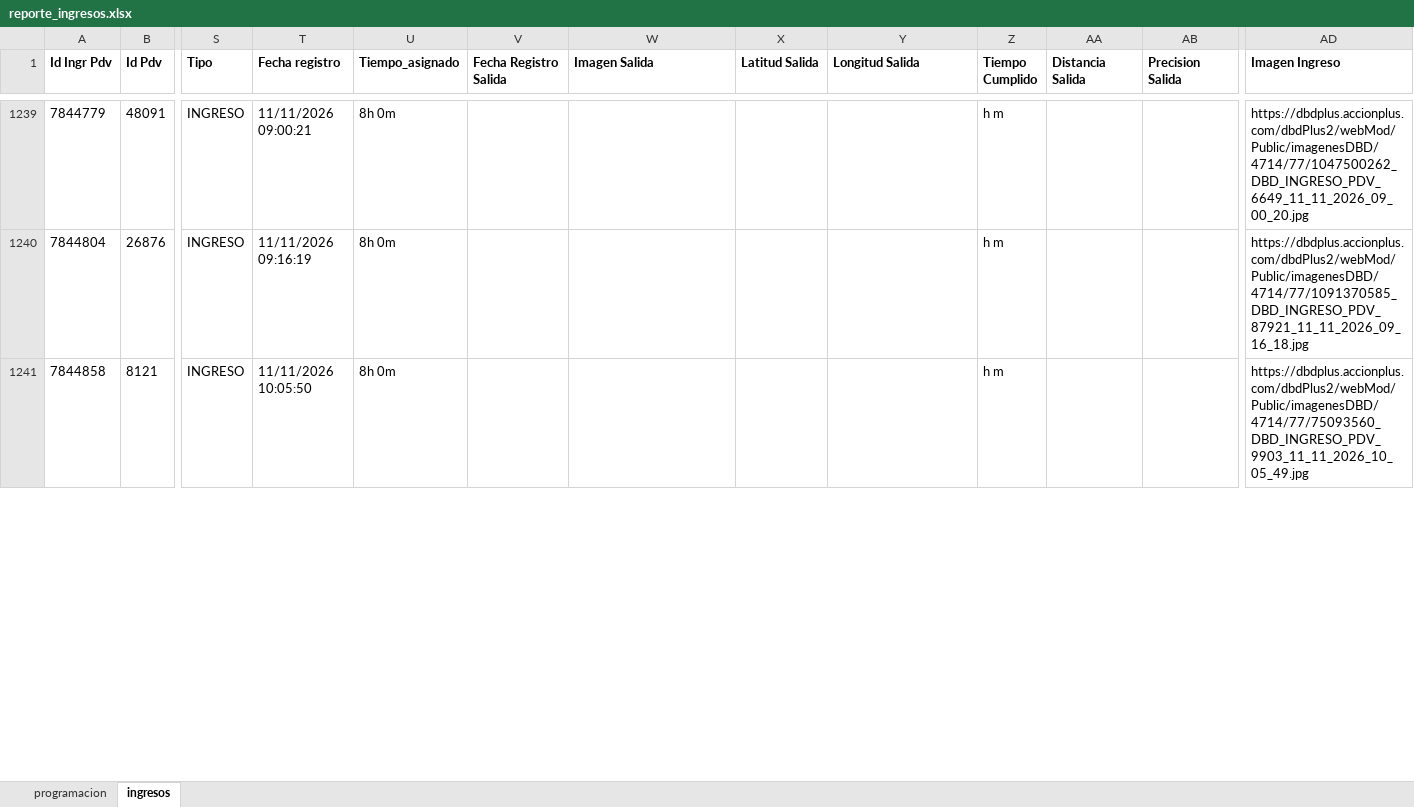
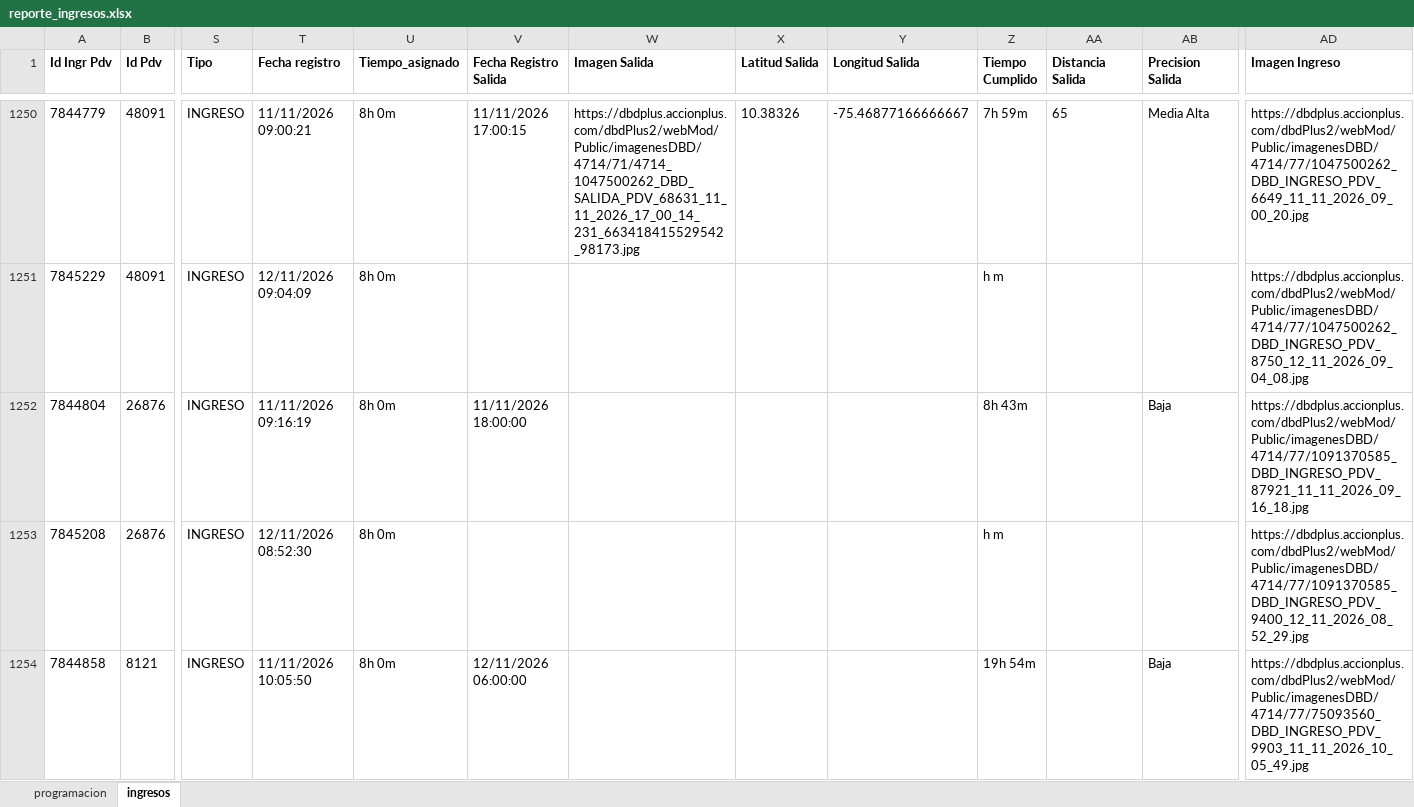
Before and after one commit to johangarzon19/monitor-ingresosv2, an Excel workbook: data/reporte_ingresos.xlsx, sheet ingresos, drawn as a sheet; only a part is shown, gaps mark what is left out; values as stored, in another font and other column widths than the file's, no borders; addresses are those after the commit; rows hold the shown columns only; the diff covers the shown part only; the diff names each change by its address in the sheet, - before the commit and + after, or states it on an @@ line.

Commit message:
Actualizar datos de ingresos

```diff
--- a/data/reporte_ingresos.xlsx (sheet ingresos)
+++ b/data/reporte_ingresos.xlsx (sheet ingresos)
-V1250 (Fecha Registro Salida): (empty)
+V1250 (Fecha Registro Salida): 11/11/2026 17:00:15
-W1250 (Imagen Salida): (empty)
+W1250 (Imagen Salida): https://dbdplus.accionplus.com/dbdPlus2/webMod/Public/imagenesDBD/4714/71/4714_1047500262_DBD_SALIDA_PDV_68631_11_11_2026_17_00_14_231_663418415529542_98173.jpg
-X1250 (Latitud Salida): (empty)
+X1250 (Latitud Salida): 10.38326
-Y1250 (Longitud Salida): (empty)
+Y1250 (Longitud Salida): -75.46877166666667
-Z1250 (Tiempo Cumplido): h m
+Z1250 (Tiempo Cumplido): 7h 59m
-AA1250 (Distancia Salida): (empty)
+AA1250 (Distancia Salida): 65
-AB1250 (Precision Salida): (empty)
+AB1250 (Precision Salida): Media Alta
+row 1251: 7845229 | 48091 | INGRESO | 12/11/2026 09:04:09 | 8h 0m |  |  |  |  | h m |  |  | https://dbdplus.accionplus.com/dbdPlus2/webMod/Public/imagenesDBD/4714/77/1047500262_DBD_INGRESO_PDV_8750_12_11_2026_09_04_08.jpg
-V1252 (Fecha Registro Salida): (empty)
+V1252 (Fecha Registro Salida): 11/11/2026 18:00:00
-Z1252 (Tiempo Cumplido): h m
+Z1252 (Tiempo Cumplido): 8h 43m
-AB1252 (Precision Salida): (empty)
+AB1252 (Precision Salida): Baja
+row 1253: 7845208 | 26876 | INGRESO | 12/11/2026 08:52:30 | 8h 0m |  |  |  |  | h m |  |  | https://dbdplus.accionplus.com/dbdPlus2/webMod/Public/imagenesDBD/4714/77/1091370585_DBD_INGRESO_PDV_9400_12_11_2026_08_52_29.jpg
-V1254 (Fecha Registro Salida): (empty)
+V1254 (Fecha Registro Salida): 12/11/2026 06:00:00
-Z1254 (Tiempo Cumplido): h m
+Z1254 (Tiempo Cumplido): 19h 54m
-AB1254 (Precision Salida): (empty)
+AB1254 (Precision Salida): Baja
```
Also changed, not shown: 17 added rows and 81 edited cells elsewhere in this sheet.
